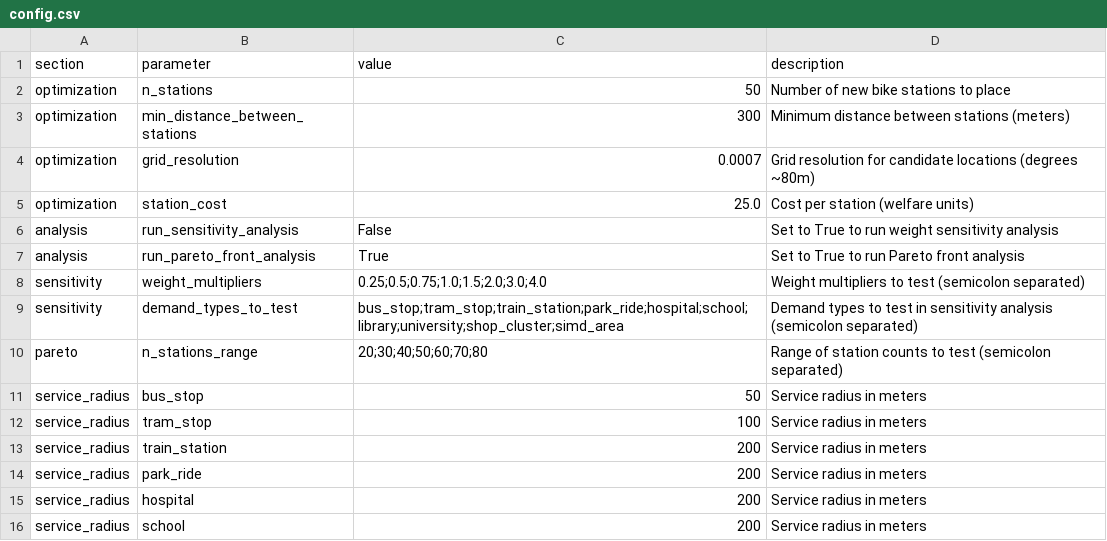
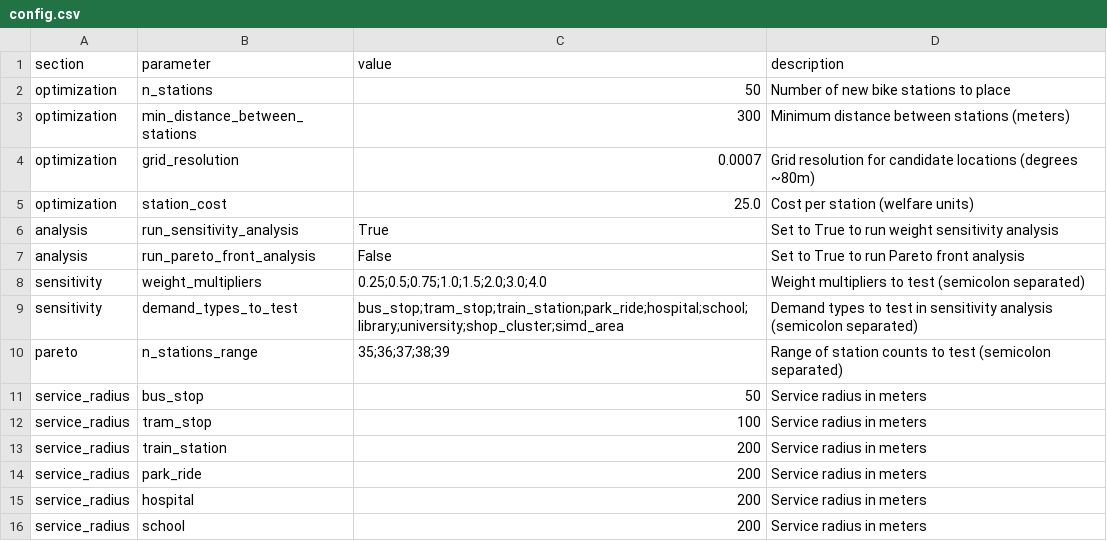
Before and after one commit to 9446857/MMCS-project2, a CSV file: config.csv, drawn as a sheet; only a part is shown.

```diff
--- a/config.csv
+++ b/config.csv
@@ -5,7 +5,7 @@ optimization,grid_resolution,0.0007,Grid resolution for candidate locations (deg
 optimization,station_cost,25.0,Cost per station (welfare units)
-analysis,run_sensitivity_analysis,False,Set to True to run weight sensitivity analysis
-analysis,run_pareto_front_analysis,True,Set to True to run Pareto front analysis
+analysis,run_sensitivity_analysis,True,Set to True to run weight sensitivity analysis
+analysis,run_pareto_front_analysis,False,Set to True to run Pareto front analysis
 sensitivity,weight_multipliers,0.25;0.5;0.75;1.0;1.5;2.0;3.0;4.0,Weight multipliers to test (semicolon separated)
 sensitivity,demand_types_to_test,bus_stop;tram_stop;train_station;park_ride;hospital;school;library;university;shop_cluster;simd_area,Demand types to test in sensitivity analysis (semicolon separated)
-pareto,n_stations_range,20;30;40;50;60;70;80,Range of station counts to test (semicolon separated)
+pareto,n_stations_range,35;36;37;38;39,Range of station counts to test (semicolon separated)
 service_radius,bus_stop,50,Service radius in meters
```
Also changed, not shown: 9 other files.
